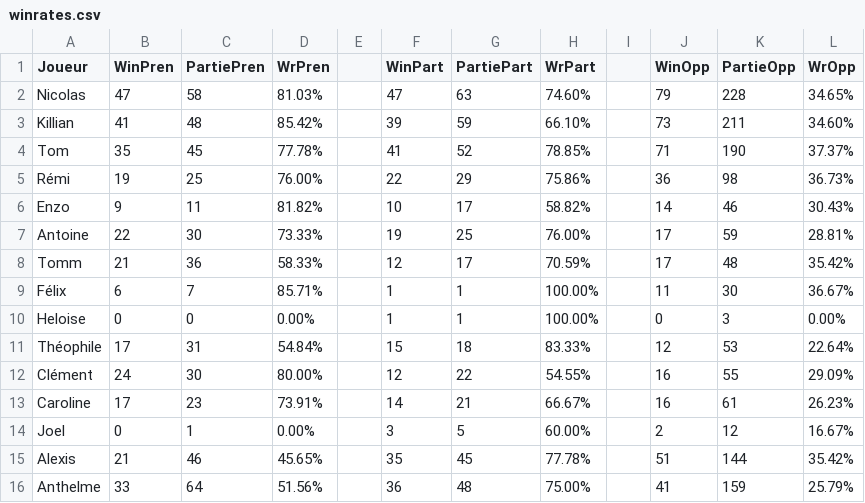
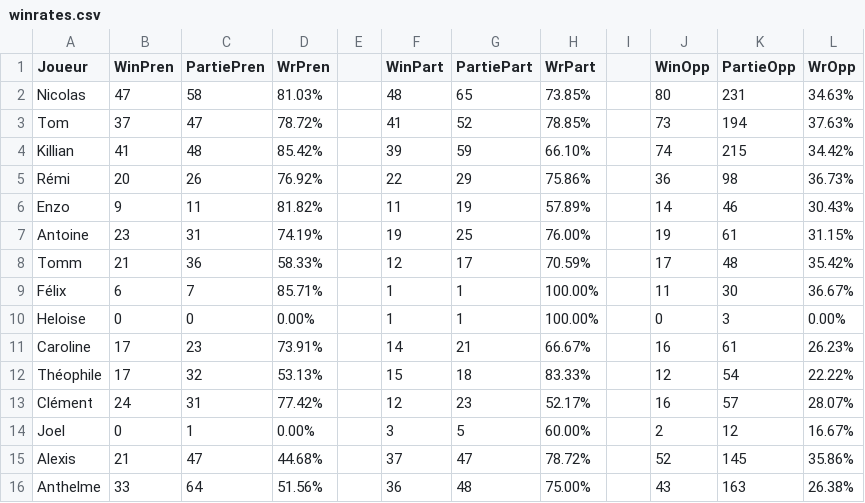
Before and after one commit to Nicolas62x/TarotCalculator, a CSV file: output/winrates.csv, drawn as a sheet.

```diff
--- a/output/winrates.csv
+++ b/output/winrates.csv
@@ -1,8 +1,8 @@
 Joueur;WinPren;PartiePren;WrPren;;WinPart;PartiePart;WrPart;;WinOpp;PartieOpp;WrOpp
-Nicolas;47;58;81.03%;;47;63;74.60%;;79;228;34.65%
-Killian;41;48;85.42%;;39;59;66.10%;;73;211;34.60%
-Tom;35;45;77.78%;;41;52;78.85%;;71;190;37.37%
-Rémi;19;25;76.00%;;22;29;75.86%;;36;98;36.73%
-Enzo;9;11;81.82%;;10;17;58.82%;;14;46;30.43%
-Antoine;22;30;73.33%;;19;25;76.00%;;17;59;28.81%
+Nicolas;47;58;81.03%;;48;65;73.85%;;80;231;34.63%
+Tom;37;47;78.72%;;41;52;78.85%;;73;194;37.63%
+Killian;41;48;85.42%;;39;59;66.10%;;74;215;34.42%
+Rémi;20;26;76.92%;;22;29;75.86%;;36;98;36.73%
+Enzo;9;11;81.82%;;11;19;57.89%;;14;46;30.43%
+Antoine;23;31;74.19%;;19;25;76.00%;;19;61;31.15%
 Tomm;21;36;58.33%;;12;17;70.59%;;17;48;35.42%
@@ -10,7 +10,7 @@ Félix;6;7;85.71%;;1;1;100.00%;;11;30;36.67%
 Heloise;0;0;0.00%;;1;1;100.00%;;0;3;0.00%
-Théophile;17;31;54.84%;;15;18;83.33%;;12;53;22.64%
-Clément;24;30;80.00%;;12;22;54.55%;;16;55;29.09%
 Caroline;17;23;73.91%;;14;21;66.67%;;16;61;26.23%
+Théophile;17;32;53.13%;;15;18;83.33%;;12;54;22.22%
+Clément;24;31;77.42%;;12;23;52.17%;;16;57;28.07%
 Joel;0;1;0.00%;;3;5;60.00%;;2;12;16.67%
-Alexis;21;46;45.65%;;35;45;77.78%;;51;144;35.42%
-Anthelme;33;64;51.56%;;36;48;75.00%;;41;159;25.79%
+Alexis;21;47;44.68%;;37;47;78.72%;;52;145;35.86%
+Anthelme;33;64;51.56%;;36;48;75.00%;;43;163;26.38%
```
Also changed, not shown: TarotGG.csv, output/history.csv, 2 other files.
